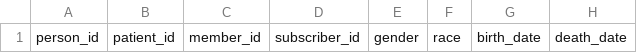
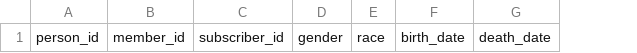
Before and after one commit to tuva-health/tuva, a CSV file: integration_tests/seeds/eligibility_seed.csv, drawn as a sheet; only a part is shown; the diff names each change by its address in the sheet, - before the commit and + after, or states it on an @@ line.

Commit message:
Revert "Add patient_id back to claims sources in integration_tests"
This reverts commit 77310fc371899b34e5cdd68642d9899e8ed36631.

```diff
--- a/integration_tests/seeds/eligibility_seed.csv
+++ b/integration_tests/seeds/eligibility_seed.csv
-column B, row 1: patient_id
```
Also changed, not shown: integration_tests/seeds/medical_claim_seed.csv, integration_tests/seeds/pharmacy_claim_seed.csv, 1 other file.
